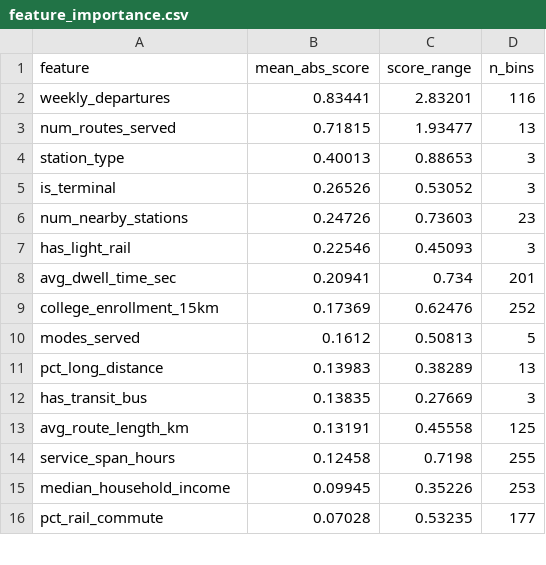
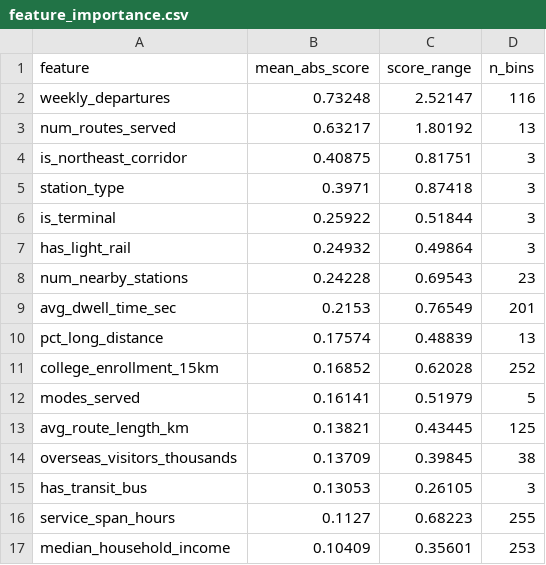
Before and after one commit to Bedrockdude10/RailMax, a CSV file: results/metrics/feature_importance.csv, drawn as a sheet; only a part is shown; the diff covers the shown part only.

```diff
--- a/results/metrics/feature_importance.csv
+++ b/results/metrics/feature_importance.csv
@@ -1,16 +1,17 @@
 feature,mean_abs_score,score_range,n_bins
-weekly_departures,0.83441,2.83201,116
-num_routes_served,0.71815,1.93477,13
-station_type,0.40013,0.88653,3
-is_terminal,0.26526,0.53052,3
-num_nearby_stations,0.24726,0.73603,23
-has_light_rail,0.22546,0.45093,3
-avg_dwell_time_sec,0.20941,0.734,201
-college_enrollment_15km,0.17369,0.62476,252
-modes_served,0.1612,0.50813,5
-pct_long_distance,0.13983,0.38289,13
-has_transit_bus,0.13835,0.27669,3
-avg_route_length_km,0.13191,0.45558,125
-service_span_hours,0.12458,0.7198,255
-median_household_income,0.09945,0.35226,253
-pct_rail_commute,0.07028,0.53235,177
+weekly_departures,0.73248,2.52147,116
+num_routes_served,0.63217,1.80192,13
+is_northeast_corridor,0.40875,0.81751,3
+station_type,0.3971,0.87418,3
+is_terminal,0.25922,0.51844,3
+has_light_rail,0.24932,0.49864,3
+num_nearby_stations,0.24228,0.69543,23
+avg_dwell_time_sec,0.2153,0.76549,201
+pct_long_distance,0.17574,0.48839,13
+college_enrollment_15km,0.16852,0.62028,252
+modes_served,0.16141,0.51979,5
+avg_route_length_km,0.13821,0.43445,125
+overseas_visitors_thousands,0.13709,0.39845,38
+has_transit_bus,0.13053,0.26105,3
+service_span_hours,0.1127,0.68223,255
+median_household_income,0.10409,0.35601,253
```
Also changed, not shown: 8 added rows, 9 removed rows and 13 edited cells elsewhere in this file, data/processed/stations.csv, results/metrics/oof_predictions_v1.csv, 8 other files.
